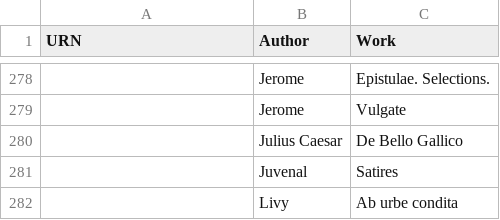
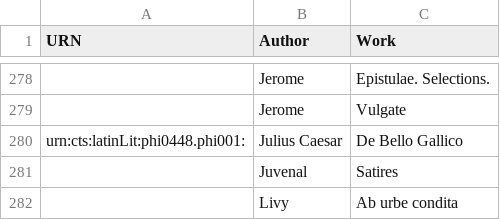
Before and after one commit to hcflag/latin, a CSV file: cataloging/catalog_from_tesserae.csv, drawn as a sheet; only a part is shown, gaps mark what is left out; the diff names each change by its address in the sheet, - before the commit and + after, or states it on an @@ line.

Commit message:
Update catalog_from_tesserae.csv

```diff
--- a/cataloging/catalog_from_tesserae.csv
+++ b/cataloging/catalog_from_tesserae.csv
-A280 (URN): (empty)
+A280 (URN): urn:cts:latinLit:phi0448.phi001:
```
